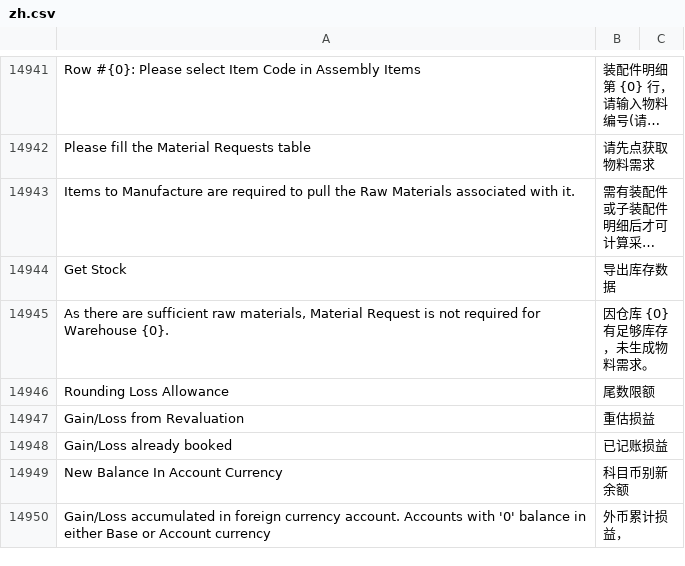
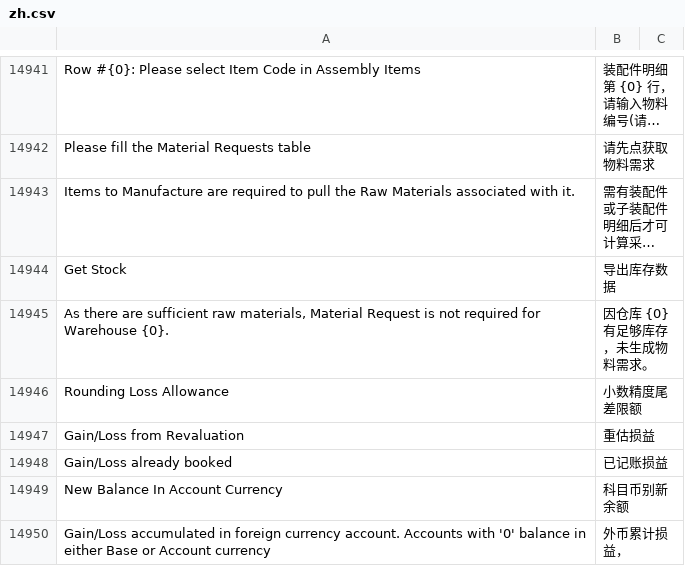
Before and after one commit to z1coyan/erpnext_chinese, a CSV file: erpnext_chinese/translations/zh.csv, drawn as a sheet; only a part is shown, gaps mark what is left out; long unchanged cells end in …; the diff covers the shown part only.

```diff
--- a/erpnext_chinese/translations/zh.csv
+++ b/erpnext_chinese/translations/zh.csv
@@ -15483,3 +15483,3 @@ Get Stock,导出库存数据
 "As there are sufficient raw materials, Material Request is not required for Warehouse {0}.","因仓库 {0} 有足够库存，未生成物料需求。"
-Rounding Loss Allowance,尾数限额
+Rounding Loss Allowance,小数精度尾差限额
 Gain/Loss from Revaluation,重估损益
```
Also changed, not shown: 20 added rows and 12 edited cells elsewhere in this file, 1 other file.
